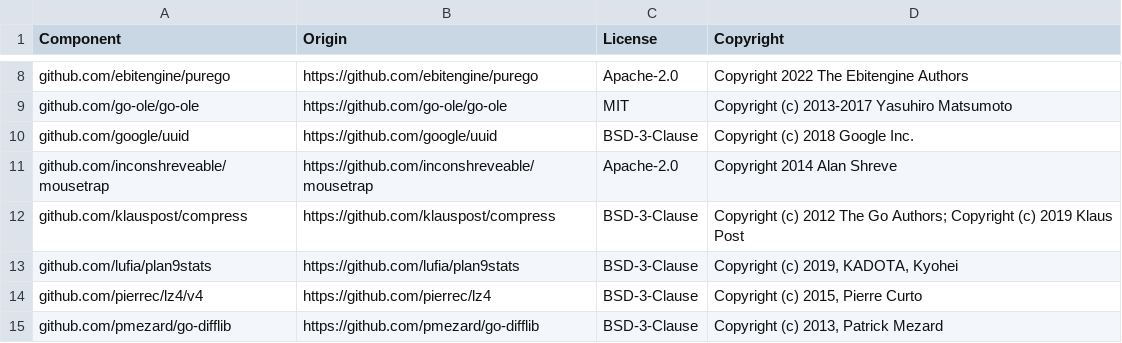
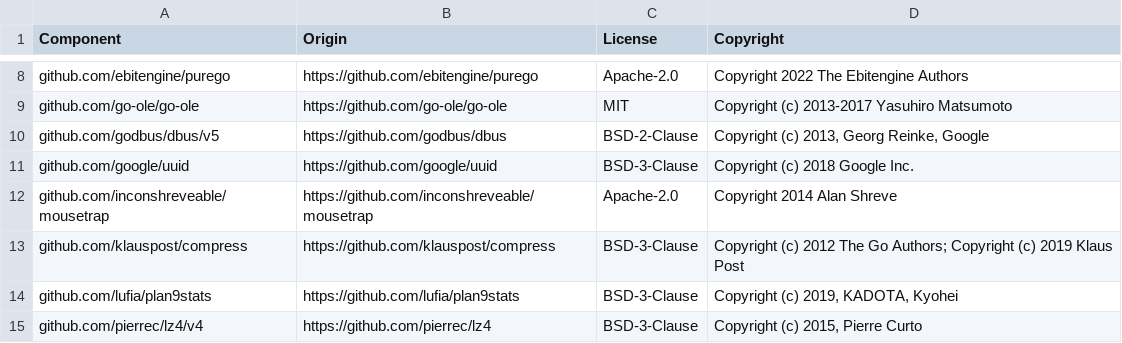
Before and after one commit to DataDog/rshell, a CSV file: LICENSE-3rdparty.csv, drawn as a sheet; only a part is shown, gaps mark what is left out; the shorter side is filled out with more unchanged rows.

```diff
--- a/LICENSE-3rdparty.csv
+++ b/LICENSE-3rdparty.csv
@@ -9,2 +9,3 @@ github.com/ebitengine/purego,https://github.com/ebitengine/purego,Apache-2.0,Cop
 github.com/go-ole/go-ole,https://github.com/go-ole/go-ole,MIT,"Copyright (c) 2013-2017 Yasuhiro Matsumoto"
+github.com/godbus/dbus/v5,https://github.com/godbus/dbus,BSD-2-Clause,"Copyright (c) 2013, Georg Reinke, Google"
 github.com/google/uuid,https://github.com/google/uuid,BSD-3-Clause,Copyright (c) 2018 Google Inc.
```
Also changed, not shown: 39 other files.
